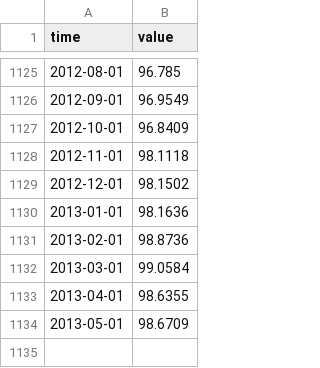
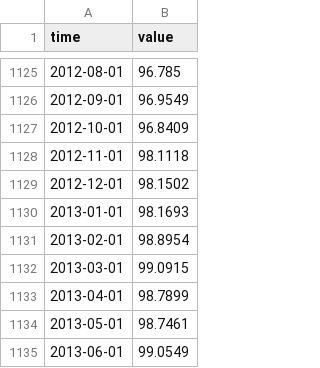
Before and after one commit to opentsi/us.fred.indpro, a CSV file: data-raw/csv/idx.csv, drawn as a sheet; only a part is shown, gaps mark what is left out.

Commit message:
opentsi full history init

```diff
--- a/data-raw/csv/idx.csv
+++ b/data-raw/csv/idx.csv
@@ -1129,6 +1129,7 @@ time,value
 2012-12-01,98.1502
-2013-01-01,98.1636
-2013-02-01,98.8736
-2013-03-01,99.0584
-2013-04-01,98.6355
-2013-05-01,98.6709
+2013-01-01,98.1693
+2013-02-01,98.8954
+2013-03-01,99.0915
+2013-04-01,98.7899
+2013-05-01,98.7461
+2013-06-01,99.0549
```
